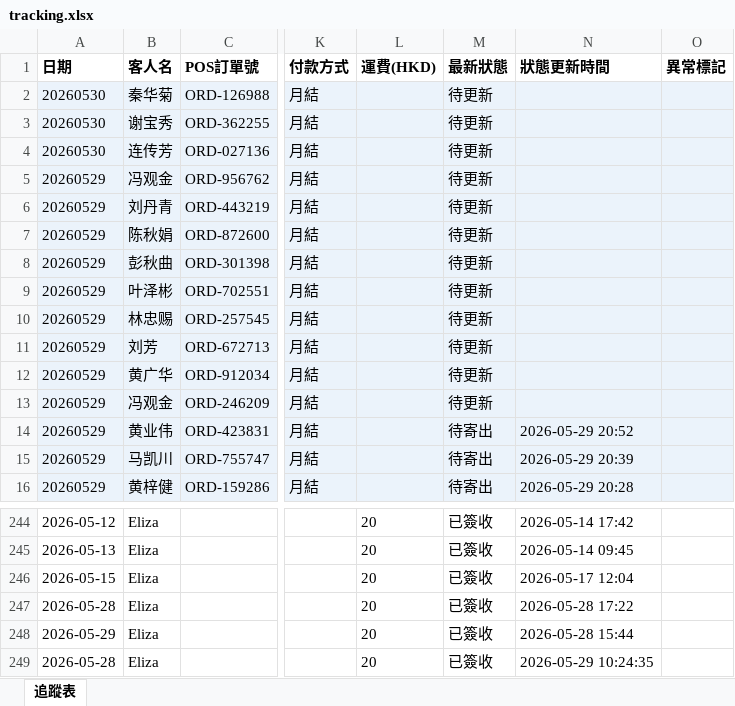
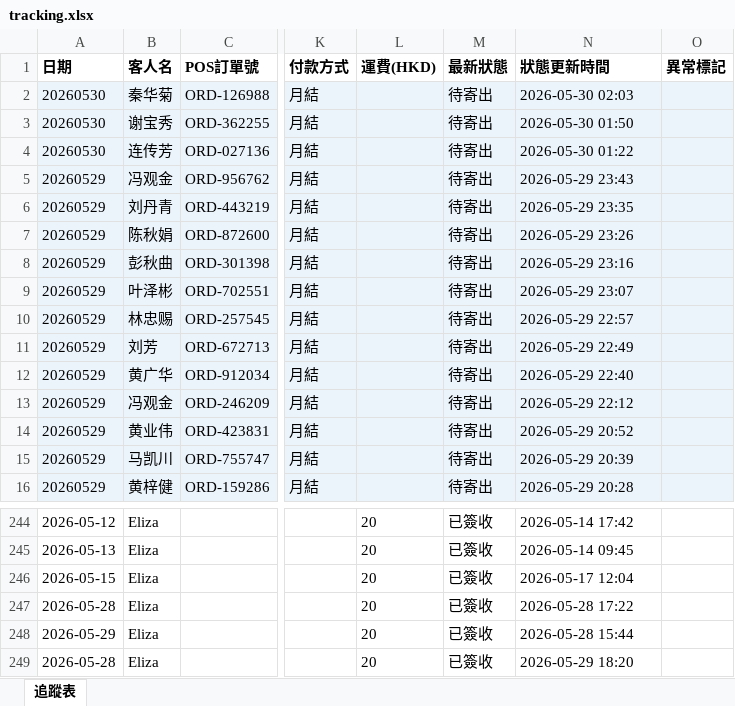
Before and after one commit to elizapoon084/sf-tracking, an Excel workbook: data/tracking.xlsx, sheet 追蹤表, drawn as a sheet; only a part is shown, gaps mark what is left out; values as stored, in another font and other column widths than the file's, no borders; the diff names each change by its address in the sheet, - before the commit and + after, or states it on an @@ line.

Commit message:
auto: 更新運單狀態 2026-05-30 09:00

```diff
--- a/data/tracking.xlsx (sheet 追蹤表)
+++ b/data/tracking.xlsx (sheet 追蹤表)
-M2:M13 (最新狀態): 待更新
+M2:M13 (最新狀態): 待寄出
-N2 (狀態更新時間): (empty)
+N2 (狀態更新時間): 2026-05-30 02:03
-N3 (狀態更新時間): (empty)
+N3 (狀態更新時間): 2026-05-30 01:50
-N4 (狀態更新時間): (empty)
+N4 (狀態更新時間): 2026-05-30 01:22
-N5 (狀態更新時間): (empty)
+N5 (狀態更新時間): 2026-05-29 23:43
-N6 (狀態更新時間): (empty)
+N6 (狀態更新時間): 2026-05-29 23:35
-N7 (狀態更新時間): (empty)
+N7 (狀態更新時間): 2026-05-29 23:26
-N8 (狀態更新時間): (empty)
+N8 (狀態更新時間): 2026-05-29 23:16
-N9 (狀態更新時間): (empty)
+N9 (狀態更新時間): 2026-05-29 23:07
-N10 (狀態更新時間): (empty)
+N10 (狀態更新時間): 2026-05-29 22:57
-N11 (狀態更新時間): (empty)
+N11 (狀態更新時間): 2026-05-29 22:49
-N12 (狀態更新時間): (empty)
+N12 (狀態更新時間): 2026-05-29 22:40
-N13 (狀態更新時間): (empty)
+N13 (狀態更新時間): 2026-05-29 22:12
-N249 (狀態更新時間): 2026-05-29 10:24:35
+N249 (狀態更新時間): 2026-05-29 18:20
```
